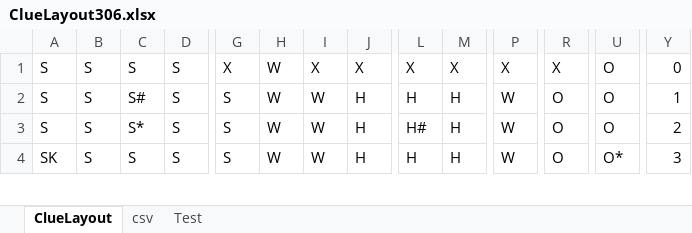
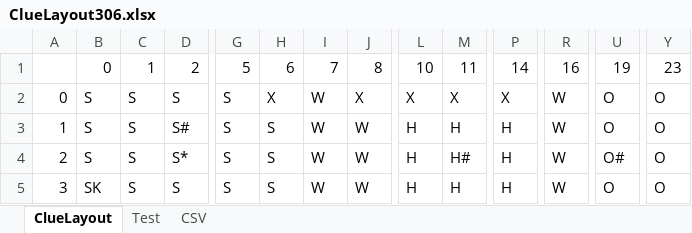
Before and after one commit to danielrosen29/ClueGameNew, an Excel workbook: data/ClueLayout306.xlsx, sheet ClueLayout, drawn as a sheet; only a part is shown, gaps mark what is left out; values as stored, in another font and other column widths than the file's, no cell formats; addresses are those after the commit; rows hold the shown columns only; the diff covers the shown part only; the diff names each change by its address in the sheet, - before the commit and + after, or states it on an @@ line.

```diff
--- a/data/ClueLayout306.xlsx (sheet ClueLayout)
+++ b/data/ClueLayout306.xlsx (sheet ClueLayout)
-sheet tab: csv
+sheet tab: CSV
+row 1:  | 0 | 1 | 2 | 5 | 6 | 7 | 8 | 10 | 11 | 14 | 16 | 19 | 23
-A2: S
+A2: 0
-G2: X
+G2: S
-H2: W
+H2: X
-I2: X
+I2: W
-R2: X
+R2: W
-Y2: 0
+Y2: O
-A3: S
+A3: 1
-C3: S#
+C3: S
-D3: S
+D3: S#
-H3:H5: W
+H3:H5: S
-J3:J5: H
+J3:J5: W
-P3:P5: W
+P3:P5: H
-R3:R5: O
+R3:R5: W
-Y3: 1
+Y3: O
-A4: S
+A4: 2
-C4: S*
+C4: S
-D4: S
+D4: S*
-L4: H#
+L4: H
-M4: H
+M4: H#
-U4: O
+U4: O#
-Y4: 2
+Y4: O
-A5: SK
+A5: 3
-B5: S
+B5: SK
-U5: O*
+U5: O
-Y5: 3
+Y5: O
```
Also changed, not shown: 1 removed row and 177 edited cells elsewhere in this sheet, sheet Test, cell formats, 19 other files.
